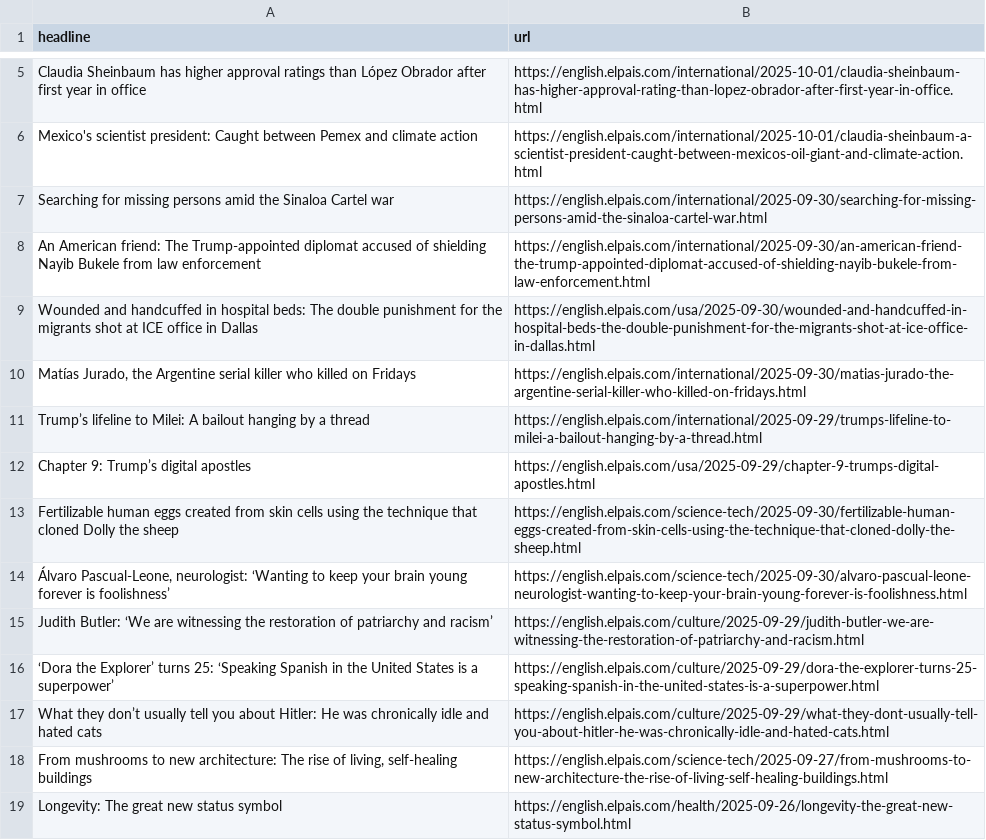
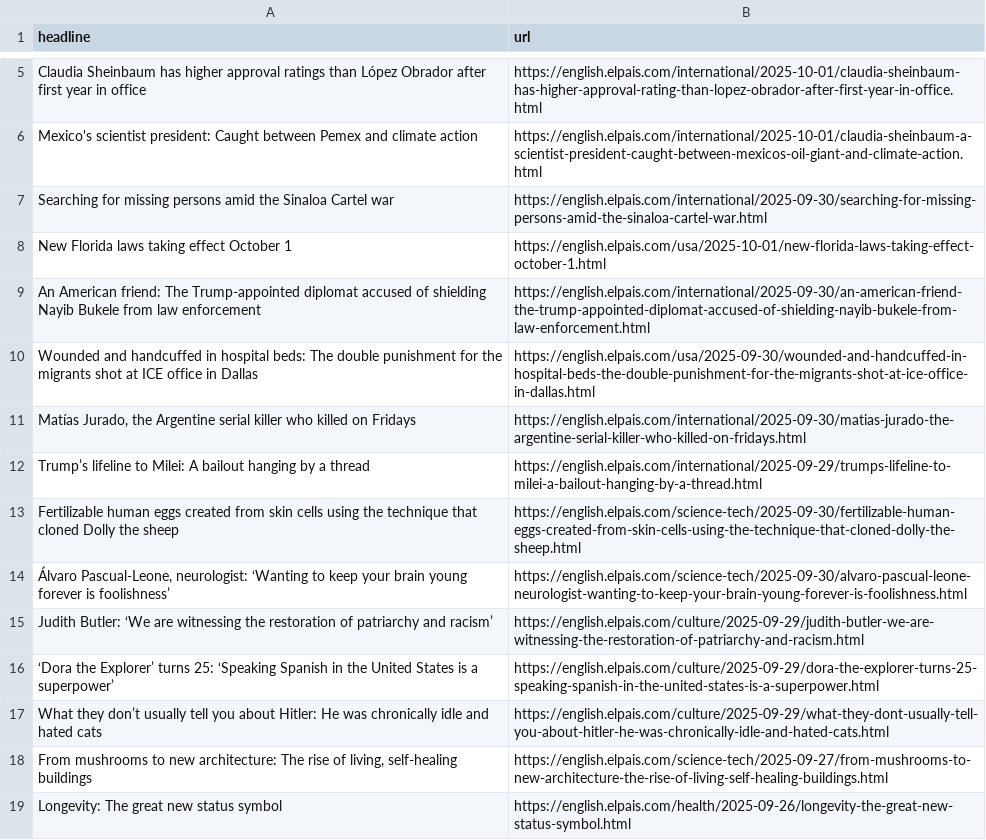
Before and after one commit to jam9501/el-pais-autoscraper, a CSV file: headlines.csv, drawn as a sheet; only a part is shown, gaps mark what is left out.

```diff
--- a/headlines.csv
+++ b/headlines.csv
@@ -7,2 +7,3 @@ Mexico's scientist president: Caught between Pemex and climate action,https://en
 Searching for missing persons amid the Sinaloa Cartel war,https://english.elpais.com/international/2025-09-30/searching-for-missing-persons-amid-the-sinaloa-cartel-war.html
+New Florida laws taking effect October 1,https://english.elpais.com/usa/2025-10-01/new-florida-laws-taking-effect-october-1.html
 An American friend: The Trump-appointed diplomat accused of shielding Nayib Bukele from law enforcement,https://english.elpais.com/international/2025-09-30/an-american-friend-the-trump-appointed-diplomat-accused-of-shielding-nayib-bukele-from-law-enforcement.html
@@ -11,3 +12,2 @@ Wounded and handcuffed in hospital beds: The double punishment for the migrants
 Trump’s lifeline to Milei: A bailout hanging by a thread,https://english.elpais.com/international/2025-09-29/trumps-lifeline-to-milei-a-bailout-hanging-by-a-thread.html
-Chapter 9: Trump’s digital apostles,https://english.elpais.com/usa/2025-09-29/chapter-9-trumps-digital-apostles.html
 Fertilizable human eggs created from skin cells using the technique that cloned Dolly the sheep,https://english.elpais.com/science-tech/2025-09-30/fertilizable-human-eggs-created-from-skin-cells-using-the-technique-that-cloned-dolly-the-sheep.html
```
